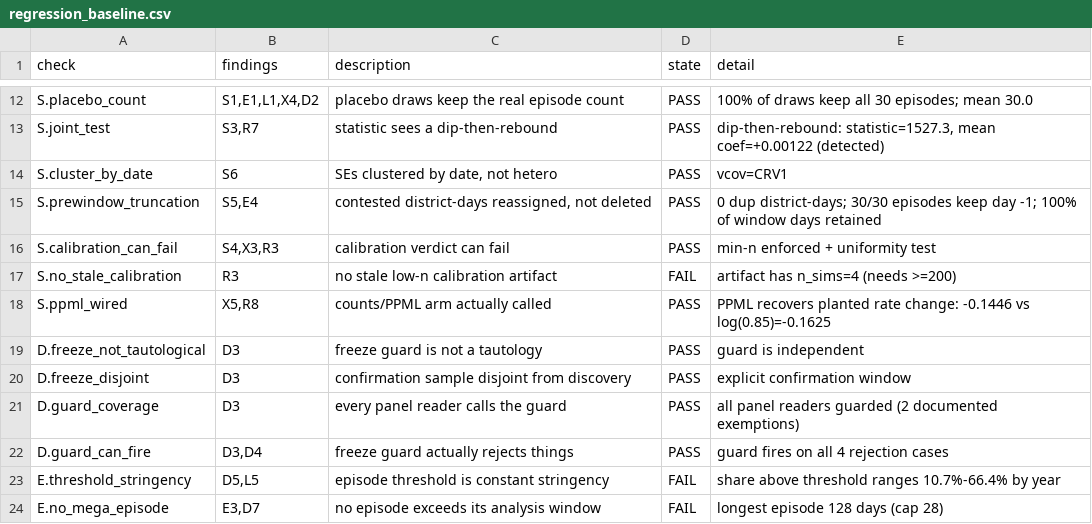
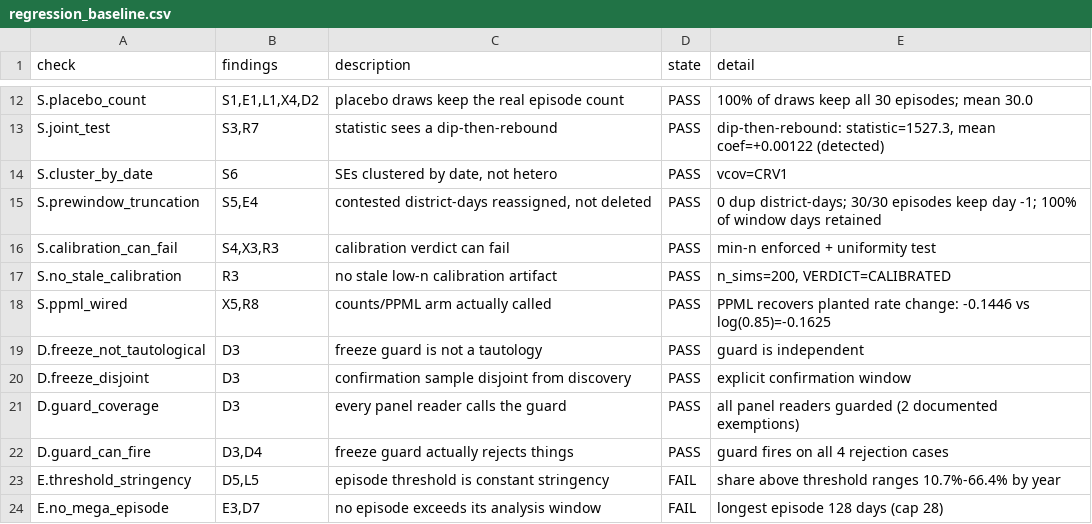
Before and after one commit to AbrahimMahmud/ems-police-awareness, a CSV file: docs/regression_baseline.csv, drawn as a sheet; only a part is shown, gaps mark what is left out.

Commit message:
Null calibration passes at 200 sims: Gate C 6.3 is discharged
VERDICT CALIBRATED. 200 sims x 200 draws against the real panel's serial
structure (AR(1) rho = 0.185, estimated from panel_cd_day.parquet rather than
assumed), with a citywide day shock.

  empirical rejection rate  0.065   nominal 0.05, band [0.0198, 0.0802]
  median p                  0.5025
  KS uniformity             p = 0.562

Both conditions hold: the rate sits inside the binomial band and the p-values
are uniform. Uniformity is the property that actually matters - a correct
rejection rate with a non-uniform distribution still means a broken statistic -
and the old verdict tested only the rate, inside a band wide enough to contain
any estimate at small n.

This is a pass on a gate that can fail, which is the point. It refuses to issue
a verdict below MIN_SIMS=200 (verified: a 4-sim run prints UNDETERMINED and
exits 2), and it now tests uniformity as well as rate. The artifact it replaces
read CALIBRATED from 12 sims and 25 draws with no real panel.

One honest caveat, and it is why S.no_stale_calibration now also requires
VERDICT=CALIBRATED rather than merely a large n: 0.065 is above the nominal
0.05, comfortably inside the band but not centred in it. The running trace
wandered 0.080 / 0.050 / 0.088 / 0.073 / 0.074 / 0.065, which is the noise you
expect at this n. Whether the estimator very slightly over-rejects, and whether
the 0.35-sigma day shock is the right magnitude rather than an assumed one, is
under investigation rather than assumed away.

The result is copied to docs/ because outputs/ is gitignored and this artifact
is the evidence for a pre-registration gate, not a regenerable output.

30 checks: 5 FAIL, 0 BLOCKED, 25 PASS.

```diff
--- a/docs/regression_baseline.csv
+++ b/docs/regression_baseline.csv
@@ -16,3 +16,3 @@ S.prewindow_truncation,"S5,E4","contested district-days reassigned, not deleted"
 S.calibration_can_fail,"S4,X3,R3",calibration verdict can fail,PASS,min-n enforced + uniformity test
-S.no_stale_calibration,R3,no stale low-n calibration artifact,FAIL,artifact has n_sims=4 (needs >=200)
+S.no_stale_calibration,R3,no stale low-n calibration artifact,PASS,"n_sims=200, VERDICT=CALIBRATED"
 S.ppml_wired,"X5,R8",counts/PPML arm actually called,PASS,PPML recovers planted rate change: -0.1446 vs log(0.85)=-0.1625
```
Also changed, not shown: 1 other file.
